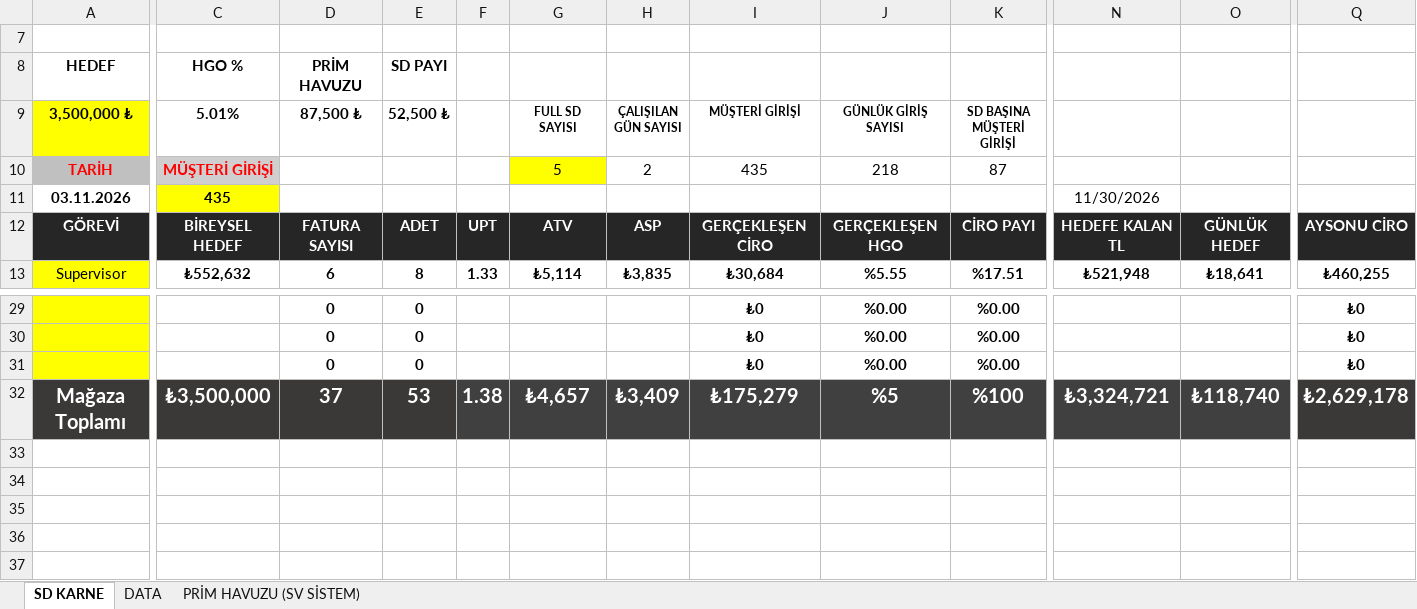
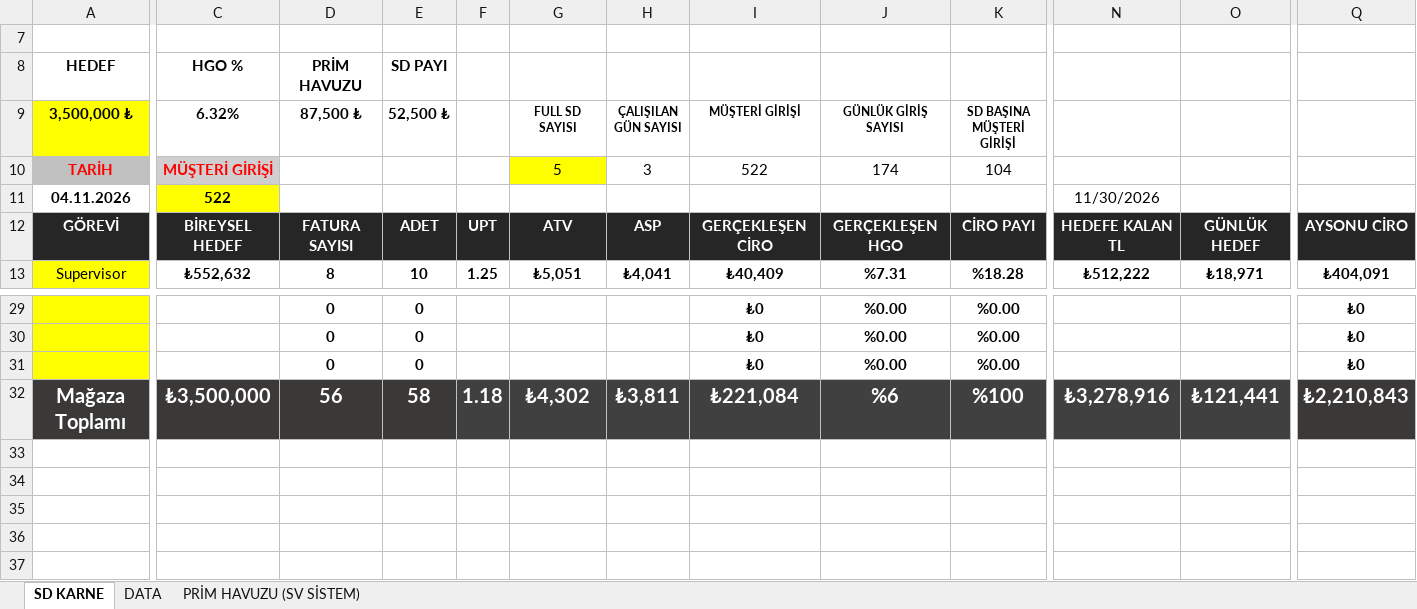
Before and after one commit to dagitmacmustafaberaat-create/puma-smart-assistant, an Excel workbook: EKİM SD KARNE.xlsx, sheet SD KARNE, drawn as a sheet; only a part is shown, gaps mark what is left out; values as stored, in another font and other column widths than the file's, no borders; conditional formats not drawn; the diff covers the shown part only; the diff names each change by its address in the sheet, - before the commit and + after, or states it on an @@ line.

```diff
--- a/EKİM SD KARNE.xlsx (sheet SD KARNE)
+++ b/EKİM SD KARNE.xlsx (sheet SD KARNE)
-C9: 5.01%
+C9: 6.32%
-H10 (ÇALIŞILAN GÜN SAYISI): 2
+H10 (ÇALIŞILAN GÜN SAYISI): 3
-I10 (MÜŞTERİ GİRİŞİ): 435
+I10 (MÜŞTERİ GİRİŞİ): 522
-J10 (GÜNLÜK GİRİŞ SAYISI): 218
+J10 (GÜNLÜK GİRİŞ SAYISI): 174
-K10 (SD BAŞINA MÜŞTERİ GİRİŞİ): 87
+K10 (SD BAŞINA MÜŞTERİ GİRİŞİ): 104
-A11 (3,500,000 ₺): 03.11.2026
+A11 (3,500,000 ₺): 04.11.2026
-C11 (6.32%): 435
+C11 (6.32%): 522
-D13 (87,500 ₺): 6
+D13 (87,500 ₺): 8
-E13 (52,500 ₺): 8
+E13 (52,500 ₺): 10
-F13: 1.33
+F13: 1.25
-G13 (FULL SD SAYISI): ₺5,114
+G13 (FULL SD SAYISI): ₺5,051
-H13 (ÇALIŞILAN GÜN SAYISI): ₺3,835
+H13 (ÇALIŞILAN GÜN SAYISI): ₺4,041
-I13 (MÜŞTERİ GİRİŞİ): ₺30,684
+I13 (MÜŞTERİ GİRİŞİ): ₺40,409
-J13 (GÜNLÜK GİRİŞ SAYISI): %5.55
+J13 (GÜNLÜK GİRİŞ SAYISI): %7.31
-K13 (SD BAŞINA MÜŞTERİ GİRİŞİ): %17.51
+K13 (SD BAŞINA MÜŞTERİ GİRİŞİ): %18.28
-N13 (PRİM HAVUZU): ₺521,948
+N13 (PRİM HAVUZU): ₺512,222
-O13 (SD PAYI): ₺18,641
+O13 (SD PAYI): ₺18,971
-Q13: ₺460,255
+Q13: ₺404,091
-D32 (87,500 ₺): 37
+D32 (87,500 ₺): 56
-E32 (52,500 ₺): 53
+E32 (52,500 ₺): 58
-F32: 1.38
+F32: 1.18
-G32 (FULL SD SAYISI): ₺4,657
+G32 (FULL SD SAYISI): ₺4,302
-H32 (ÇALIŞILAN GÜN SAYISI): ₺3,409
+H32 (ÇALIŞILAN GÜN SAYISI): ₺3,811
-I32 (MÜŞTERİ GİRİŞİ): ₺175,279
+I32 (MÜŞTERİ GİRİŞİ): ₺221,084
-J32 (GÜNLÜK GİRİŞ SAYISI): %5
+J32 (GÜNLÜK GİRİŞ SAYISI): %6
-N32 (PRİM HAVUZU): ₺3,324,721
+N32 (PRİM HAVUZU): ₺3,278,916
-O32 (SD PAYI): ₺118,740
+O32 (SD PAYI): ₺121,441
-Q32: ₺2,629,178
+Q32: ₺2,210,843
```
Also changed, not shown: 65 edited cells elsewhere in this sheet, sheet DATA, hidden cells, Güncel Stok.xlsx, KASIM PERSONEL FATURA VE ÜRÜN ADEDİ HEDEF.xlsx, 1 other file.
